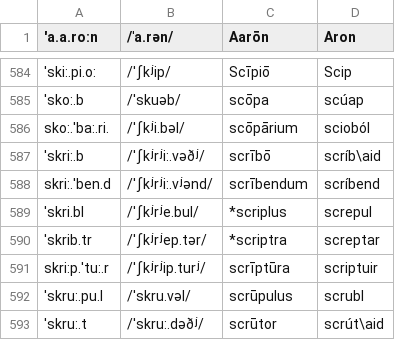
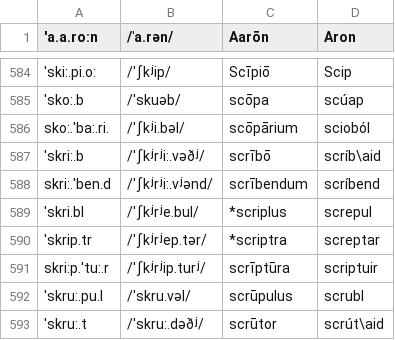
Before and after one commit to bowersd/lat2sgaLoans, a CSV file: monteCarlo/autodate_input.csv, drawn as a sheet; only a part is shown, gaps mark what is left out.

Commit message:
Changed l.590.

```diff
--- a/monteCarlo/autodate_input.csv
+++ b/monteCarlo/autodate_input.csv
@@ -589,3 +589,3 @@ skri:.'ben.d,/ˈʃkʲrʲi:.vʲənd/,scrībendum,scríbend
 'skri.bl,/ˈʃkʲrʲe.bul/,*scriplus,screpul
-ˈskrib.tr,/ˈʃkʲrʲep.tər/,*scriptra,screptar
+ˈskrip.tr,/ˈʃkʲrʲep.tər/,*scriptra,screptar
 skri:p.'tu:.r,/ˈʃkʲrʲip.turʲ/,scrīptūra,scriptuir
```
